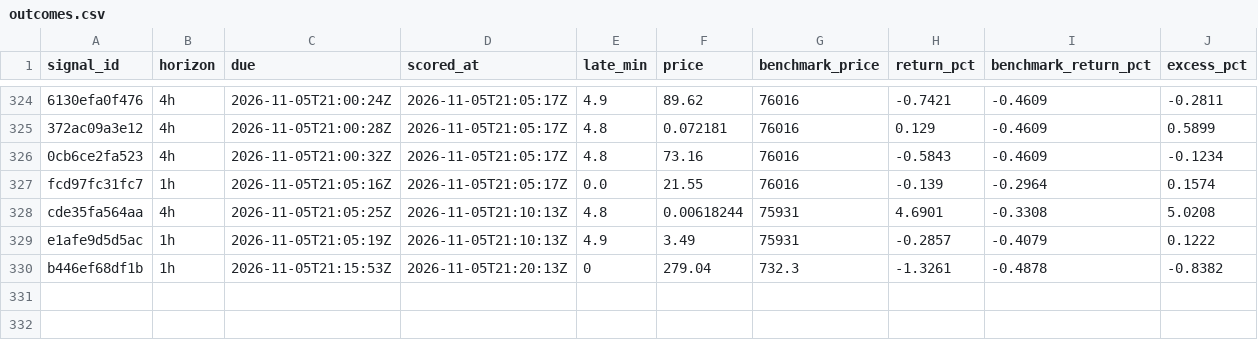
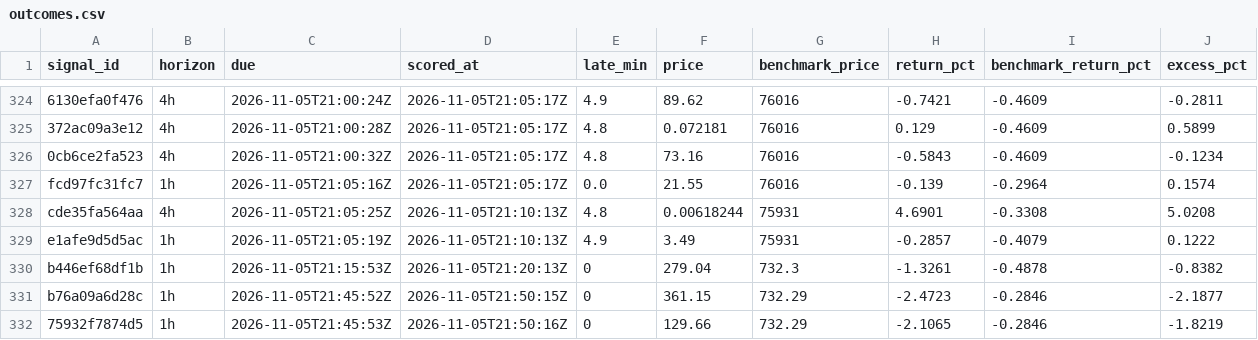
Before and after one commit to hpintojr/crypto-scanner, a CSV file: data/outcomes.csv, drawn as a sheet; only a part is shown, gaps mark what is left out; the diff names each change by its address in the sheet, - before the commit and + after, or states it on an @@ line.

```diff
--- a/data/outcomes.csv
+++ b/data/outcomes.csv
+row 331: b76a09a6d28c | 1h | 2026-11-05T21:45:52Z | 2026-11-05T21:50:15Z | 0 | 361.15 | 732.29 | -2.4723 | -0.2846 | -2.1877
+row 332: 75932f7874d5 | 1h | 2026-11-05T21:45:53Z | 2026-11-05T21:50:16Z | 0 | 129.66 | 732.29 | -2.1065 | -0.2846 | -1.8219
```
Also changed, not shown: 6 other files.
